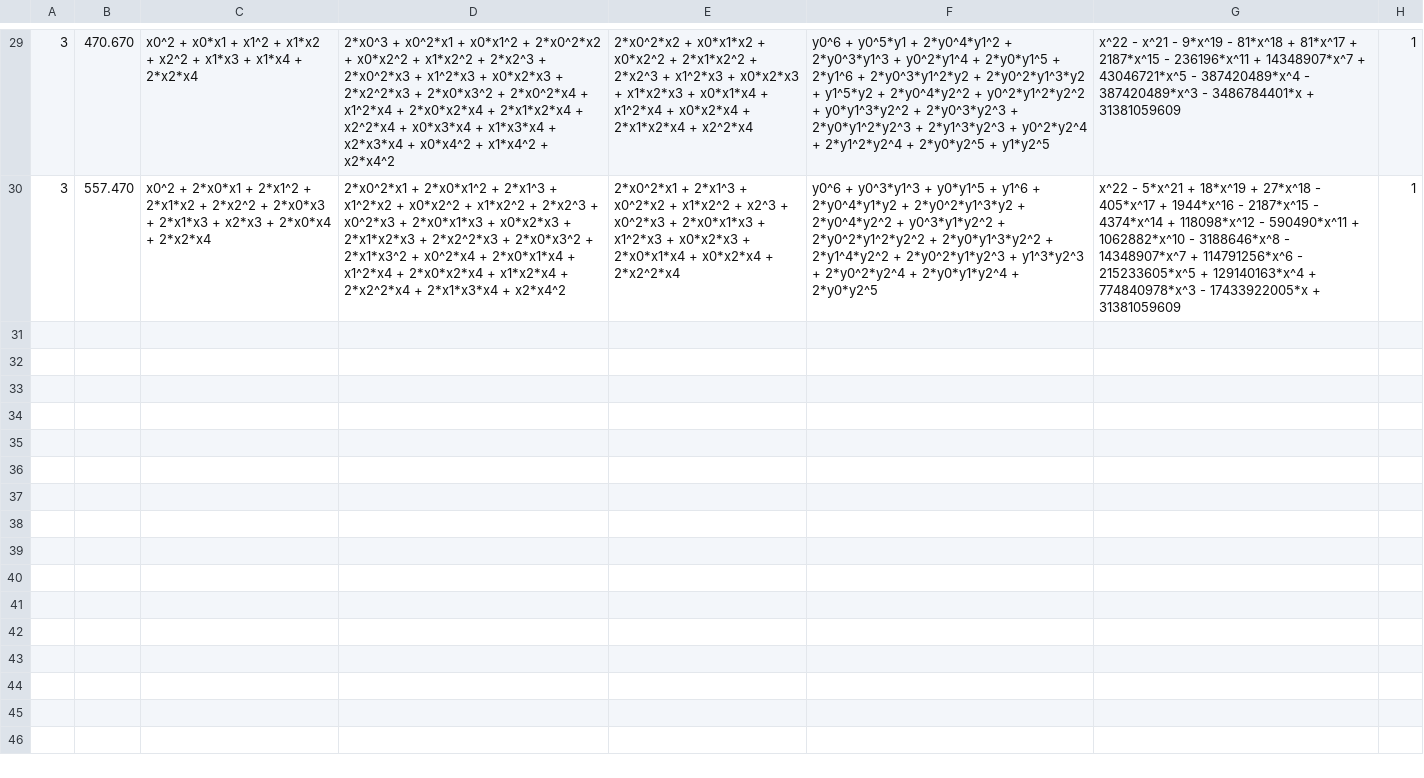
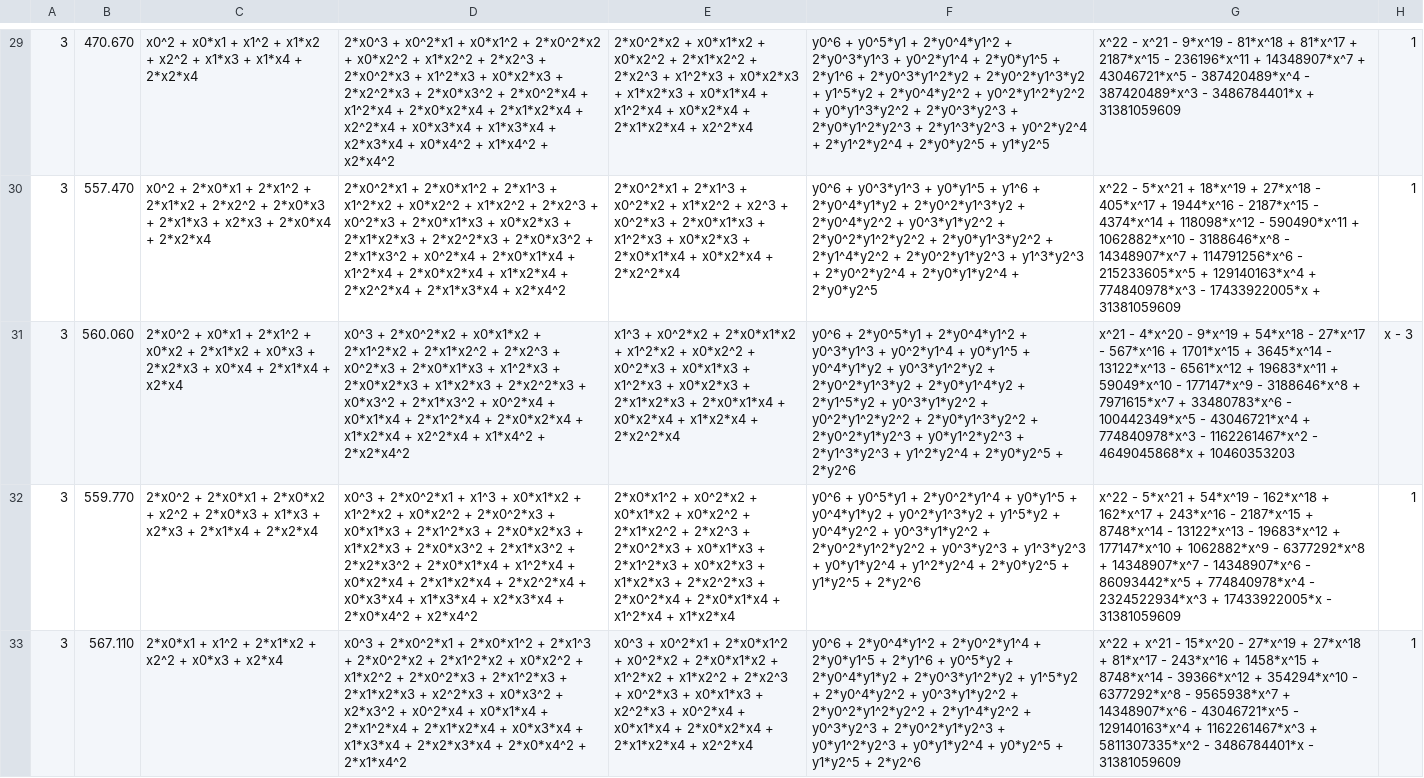
Before and after one commit to henryscheible/k3, a CSV file: k3_wp_logs.csv, drawn as a sheet; only a part is shown, gaps mark what is left out; the diff covers the shown part only; the diff names each change by its address in the sheet, - before the commit and + after, or states it on an @@ line.

```diff
--- a/k3_wp_logs.csv
+++ b/k3_wp_logs.csv
+row 31: 3 | 560.060 | 2*x0^2 + x0*x1 + 2*x1^2 + x0*x2 + 2*x1*x2 + x0*x3 + 2*x2*x3 + x0*x4 + 2*x1*x4 + x2*x4 | x0^3 + 2*x0^2*x2 + x0*x1*x2 + 2*x1^2*x2 + 2*x1*x2^2 + 2*x2^3 + x0^2*x3 + 2*x0*x1*x3 + x1^2*x3 + 2*x0*x2*x3 + x1*x2*x3 + 2*x2^2*x3 + x0*x3^2 + 2*x1*x3^2 + x0^2*x4 + x0*x1*x4 + 2*x1^2*x4 + 2*x0*x2*x4 + x1*x2*x4 + x2^2*x4 + x1*x4^2 + 2*x2*x4^2 | x1^3 + x0^2*x2 + 2*x0*x1*x2 + x1^2*x2 + x0*x2^2 + x0^2*x3 + x0*x1*x3 + x1^2*x3 + x0*x2*x3 + 2*x1*x2*x3 + 2*x0*x1*x4 + x0*x2*x4 + x1*x2*x4 + 2*x2^2*x4 | y0^6 + 2*y0^5*y1 + 2*y0^4*y1^2 + y0^3*y1^3 + y0^2*y1^4 + y0*y1^5 + y0^4*y1*y2 + y0^3*y1^2*y2 + 2*y0^2*y1^3*y2 + 2*y0*y1^4*y2 + 2*y1^5*y2 + y0^3*y1*y2^2 + y0^2*y1^2*y2^2 + 2*y0*y1^3*y2^2 + 2*y0^2*y1*y2^3 + y0*y1^2*y2^3 + 2*y1^3*y2^3 + y1^2*y2^4 + 2*y0*y2^5 + 2*y2^6 | x^21 - 4*x^20 - 9*x^19 + 54*x^18 - 27*x^17 - 567*x^16 + 1701*x^15 + 3645*x^14 - 13122*x^13 - 6561*x^12 + 19683*x^11 + 59049*x^10 - 177147*x^9 - 3188646*x^8 + 7971615*x^7 + 33480783*x^6 - 100442349*x^5 - 43046721*x^4 + 774840978*x^3 - 1162261467*x^2 - 4649045868*x + 10460353203 | x - 3
+row 32: 3 | 559.770 | 2*x0^2 + 2*x0*x1 + 2*x0*x2 + x2^2 + 2*x0*x3 + x1*x3 + x2*x3 + 2*x1*x4 + 2*x2*x4 | x0^3 + 2*x0^2*x1 + x1^3 + x0*x1*x2 + x1^2*x2 + x0*x2^2 + 2*x0^2*x3 + x0*x1*x3 + 2*x1^2*x3 + 2*x0*x2*x3 + x1*x2*x3 + 2*x0*x3^2 + 2*x1*x3^2 + 2*x2*x3^2 + 2*x0*x1*x4 + x1^2*x4 + x0*x2*x4 + 2*x1*x2*x4 + 2*x2^2*x4 + x0*x3*x4 + x1*x3*x4 + x2*x3*x4 + 2*x0*x4^2 + x2*x4^2 | 2*x0*x1^2 + x0^2*x2 + x0*x1*x2 + x0*x2^2 + 2*x1*x2^2 + 2*x2^3 + 2*x0^2*x3 + x0*x1*x3 + 2*x1^2*x3 + x0*x2*x3 + x1*x2*x3 + 2*x2^2*x3 + 2*x0^2*x4 + 2*x0*x1*x4 + x1^2*x4 + x1*x2*x4 | y0^6 + y0^5*y1 + 2*y0^2*y1^4 + y0*y1^5 + y0^4*y1*y2 + y0^2*y1^3*y2 + y1^5*y2 + y0^4*y2^2 + y0^3*y1*y2^2 + 2*y0^2*y1^2*y2^2 + y0^3*y2^3 + y1^3*y2^3 + y0*y1*y2^4 + y1^2*y2^4 + 2*y0*y2^5 + y1*y2^5 + 2*y2^6 | x^22 - 5*x^21 + 54*x^19 - 162*x^18 + 162*x^17 + 243*x^16 - 2187*x^15 + 8748*x^14 - 13122*x^13 - 19683*x^12 + 177147*x^10 + 1062882*x^9 - 6377292*x^8 + 14348907*x^7 - 14348907*x^6 - 86093442*x^5 + 774840978*x^4 - 2324522934*x^3 + 17433922005*x - 31381059609 | 1
+row 33: 3 | 567.110 | 2*x0*x1 + x1^2 + 2*x1*x2 + x2^2 + x0*x3 + x2*x4 | x0^3 + 2*x0^2*x1 + 2*x0*x1^2 + 2*x1^3 + 2*x0^2*x2 + 2*x1^2*x2 + x0*x2^2 + x1*x2^2 + 2*x0^2*x3 + 2*x1^2*x3 + 2*x1*x2*x3 + x2^2*x3 + x0*x3^2 + x2*x3^2 + x0^2*x4 + x0*x1*x4 + 2*x1^2*x4 + 2*x1*x2*x4 + x0*x3*x4 + x1*x3*x4 + 2*x2*x3*x4 + 2*x0*x4^2 + 2*x1*x4^2 | x0^3 + x0^2*x1 + 2*x0*x1^2 + x0^2*x2 + 2*x0*x1*x2 + x1^2*x2 + x1*x2^2 + 2*x2^3 + x0^2*x3 + x0*x1*x3 + x2^2*x3 + x0^2*x4 + x0*x1*x4 + 2*x0*x2*x4 + 2*x1*x2*x4 + x2^2*x4 | y0^6 + 2*y0^4*y1^2 + 2*y0^2*y1^4 + 2*y0*y1^5 + 2*y1^6 + y0^5*y2 + 2*y0^4*y1*y2 + 2*y0^3*y1^2*y2 + y1^5*y2 + 2*y0^4*y2^2 + y0^3*y1*y2^2 + 2*y0^2*y1^2*y2^2 + 2*y1^4*y2^2 + y0^3*y2^3 + 2*y0^2*y1*y2^3 + y0*y1^2*y2^3 + y0*y1*y2^4 + y0*y2^5 + y1*y2^5 + 2*y2^6 | x^22 + x^21 - 15*x^20 - 27*x^19 + 27*x^18 + 81*x^17 - 243*x^16 + 1458*x^15 + 8748*x^14 - 39366*x^12 + 354294*x^10 - 6377292*x^8 - 9565938*x^7 + 14348907*x^6 - 43046721*x^5 - 129140163*x^4 + 1162261467*x^3 + 5811307335*x^2 - 3486784401*x - 31381059609 | 1
```
Also changed, not shown: 2 added rows elsewhere in this file, 1 other file.
